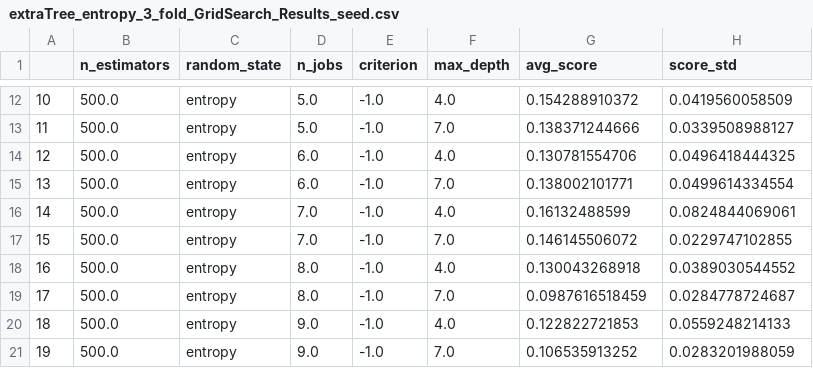
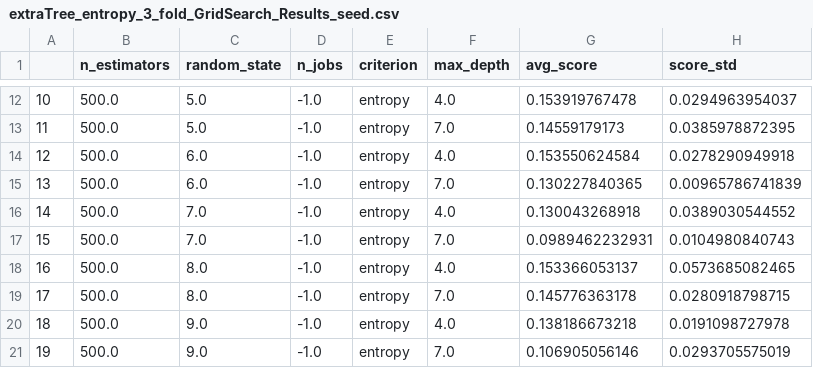
Before and after one commit to mengyx-work/data_transfer, a CSV file: extraTree_entropy_3_fold_GridSearch_Results_seed.csv, drawn as a sheet; only a part is shown, gaps mark what is left out; the diff covers the shown part only.

```diff
--- a/extraTree_entropy_3_fold_GridSearch_Results_seed.csv
+++ b/extraTree_entropy_3_fold_GridSearch_Results_seed.csv
@@ -12,10 +12,10 @@
-10,500.0,entropy,5.0,-1.0,4.0,0.154288910372,0.0419560058509
-11,500.0,entropy,5.0,-1.0,7.0,0.138371244666,0.0339508988127
-12,500.0,entropy,6.0,-1.0,4.0,0.130781554706,0.0496418444325
-13,500.0,entropy,6.0,-1.0,7.0,0.138002101771,0.0499614334554
-14,500.0,entropy,7.0,-1.0,4.0,0.16132488599,0.0824844069061
-15,500.0,entropy,7.0,-1.0,7.0,0.146145506072,0.0229747102855
-16,500.0,entropy,8.0,-1.0,4.0,0.130043268918,0.0389030544552
-17,500.0,entropy,8.0,-1.0,7.0,0.0987616518459,0.0284778724687
-18,500.0,entropy,9.0,-1.0,4.0,0.122822721853,0.0559248214133
-19,500.0,entropy,9.0,-1.0,7.0,0.106535913252,0.0283201988059
+10,500.0,5.0,-1.0,entropy,4.0,0.153919767478,0.0294963954037
+11,500.0,5.0,-1.0,entropy,7.0,0.14559179173,0.0385978872395
+12,500.0,6.0,-1.0,entropy,4.0,0.153550624584,0.0278290949918
+13,500.0,6.0,-1.0,entropy,7.0,0.130227840365,0.00965786741839
+14,500.0,7.0,-1.0,entropy,4.0,0.130043268918,0.0389030544552
+15,500.0,7.0,-1.0,entropy,7.0,0.0989462232931,0.0104980840743
+16,500.0,8.0,-1.0,entropy,4.0,0.153366053137,0.0573685082465
+17,500.0,8.0,-1.0,entropy,7.0,0.145776363178,0.0280918798715
+18,500.0,9.0,-1.0,entropy,4.0,0.138186673218,0.0191098727978
+19,500.0,9.0,-1.0,entropy,7.0,0.106905056146,0.0293705575019
```
Also changed, not shown: 50 edited cells elsewhere in this file, extraTree_entropy_2_fold_GridSearch_Results_seed.csv.
